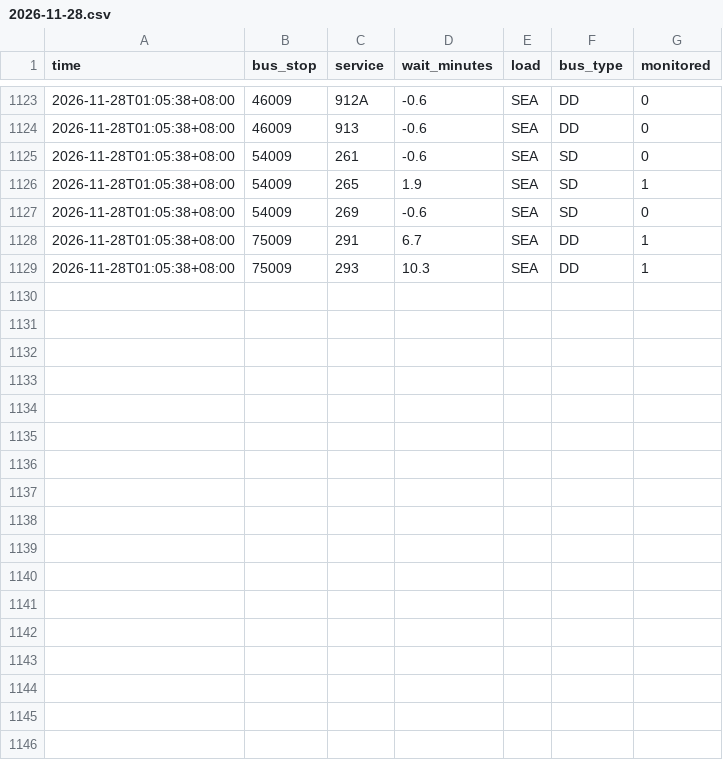
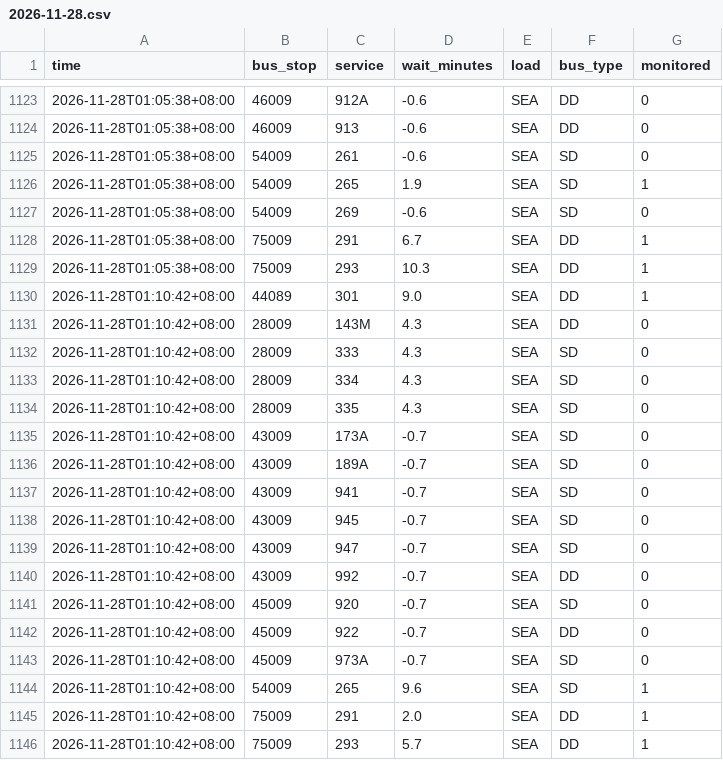
Before and after one commit to paulcong740-create/sg-transit-predictor, a CSV file: data/bus/2026-11-28.csv, drawn as a sheet; only a part is shown, gaps mark what is left out.

```diff
--- a/data/bus/2026-11-28.csv
+++ b/data/bus/2026-11-28.csv
@@ -1129 +1129,18 @@ time,bus_stop,service,wait_minutes,load,bus_type,monitored
 2026-11-28T01:05:38+08:00,75009,293,10.3,SEA,DD,1
+2026-11-28T01:10:42+08:00,44089,301,9.0,SEA,DD,1
+2026-11-28T01:10:42+08:00,28009,143M,4.3,SEA,DD,0
+2026-11-28T01:10:42+08:00,28009,333,4.3,SEA,SD,0
+2026-11-28T01:10:42+08:00,28009,334,4.3,SEA,SD,0
+2026-11-28T01:10:42+08:00,28009,335,4.3,SEA,SD,0
+2026-11-28T01:10:42+08:00,43009,173A,-0.7,SEA,SD,0
+2026-11-28T01:10:42+08:00,43009,189A,-0.7,SEA,SD,0
+2026-11-28T01:10:42+08:00,43009,941,-0.7,SEA,SD,0
+2026-11-28T01:10:42+08:00,43009,945,-0.7,SEA,SD,0
+2026-11-28T01:10:42+08:00,43009,947,-0.7,SEA,SD,0
+2026-11-28T01:10:42+08:00,43009,992,-0.7,SEA,DD,0
+2026-11-28T01:10:42+08:00,45009,920,-0.7,SEA,SD,0
+2026-11-28T01:10:42+08:00,45009,922,-0.7,SEA,DD,0
+2026-11-28T01:10:42+08:00,45009,973A,-0.7,SEA,SD,0
+2026-11-28T01:10:42+08:00,54009,265,9.6,SEA,SD,1
+2026-11-28T01:10:42+08:00,75009,291,2.0,SEA,DD,1
+2026-11-28T01:10:42+08:00,75009,293,5.7,SEA,DD,1
```
Also changed, not shown: 1 other file.
